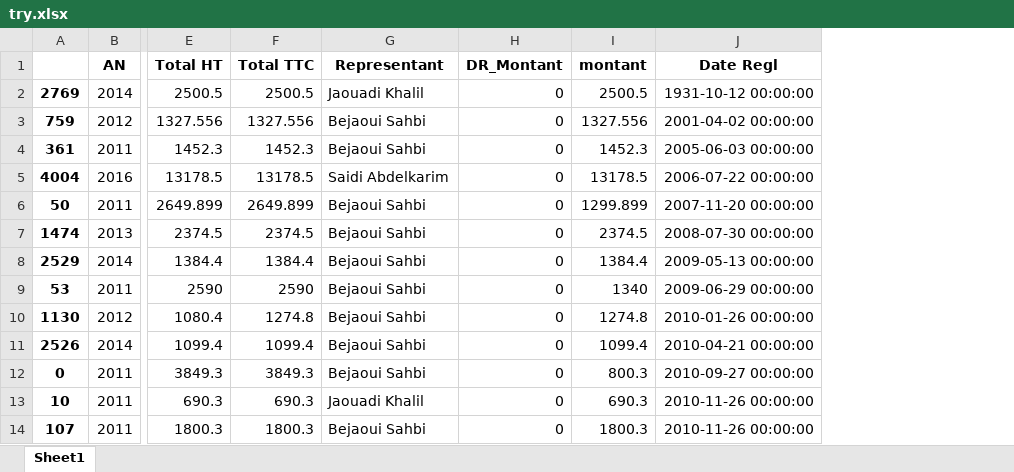
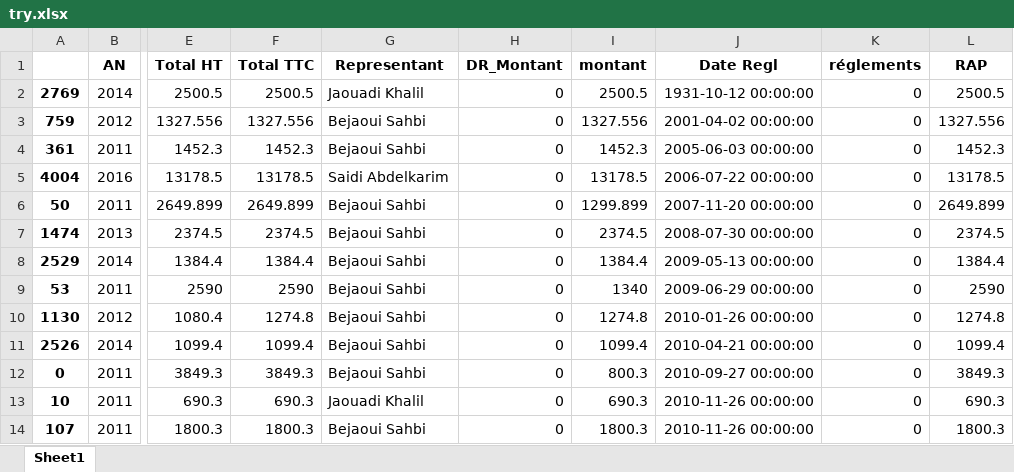
Before and after one commit to abenjemi/Commissions-Calculation, an Excel workbook: try.xlsx, sheet Sheet1, drawn as a sheet; only a part is shown, gaps mark what is left out; values as stored, in another font and other column widths than the file's, no borders; the diff names each change by its address in the sheet, - before the commit and + after, or states it on an @@ line.

```diff
--- a/try.xlsx (sheet Sheet1)
+++ b/try.xlsx (sheet Sheet1)
+column K (réglements), rows 2-14: all 0
+column L (RAP), rows 2-14: 2500.5 | 1327.556 | 1452.3 | 13178.5 | 2649.899 | 2374.5 | 1384.4 | 2590 | 1274.8 | 1099.4 | 3849.3 | 690.3 | 1800.3
```
Also changed, not shown: output.xlsx, table2.xlsx, 14 other files.
